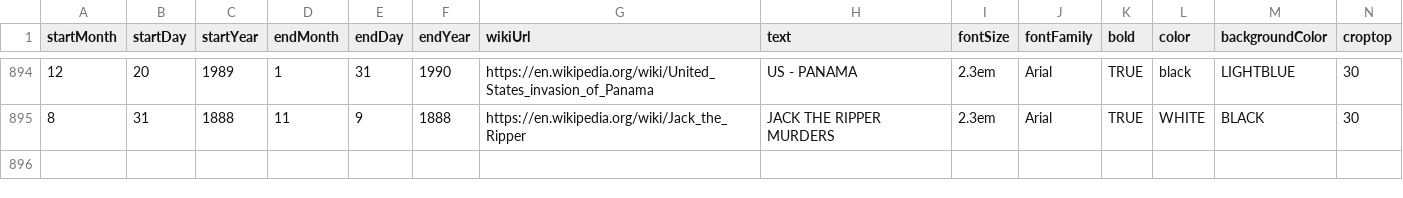
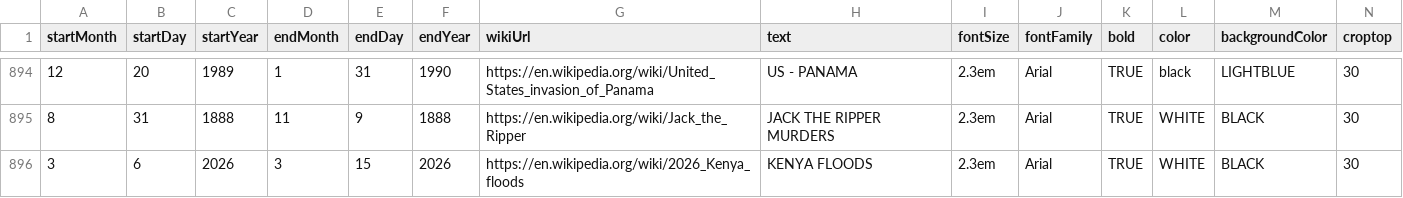
Before and after one commit to Markedwards54/History-Zoom, a CSV file: multiDayTextBlocks.csv, drawn as a sheet; only a part is shown, gaps mark what is left out; rows hold the shown columns only; the diff names each change by its address in the sheet, - before the commit and + after, or states it on an @@ line.

```diff
--- a/multiDayTextBlocks.csv
+++ b/multiDayTextBlocks.csv
+row 896: 3 | 6 | 2026 | 3 | 15 | 2026 | https://en.wikipedia.org/wiki/2026_Kenya_floods | KENYA FLOODS | 2.3em | Arial | TRUE | WHITE | BLACK | 30
```
Also changed, not shown: events.csv.
